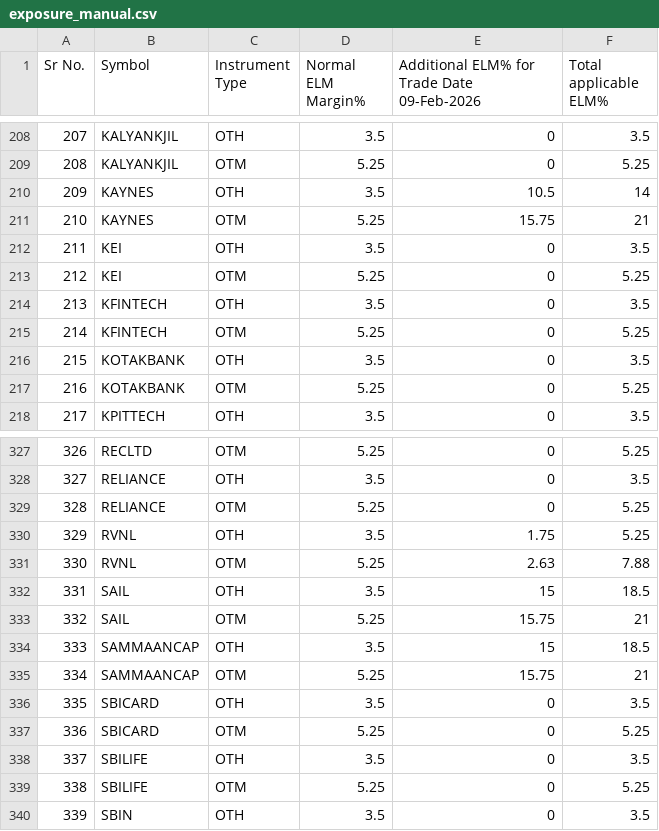
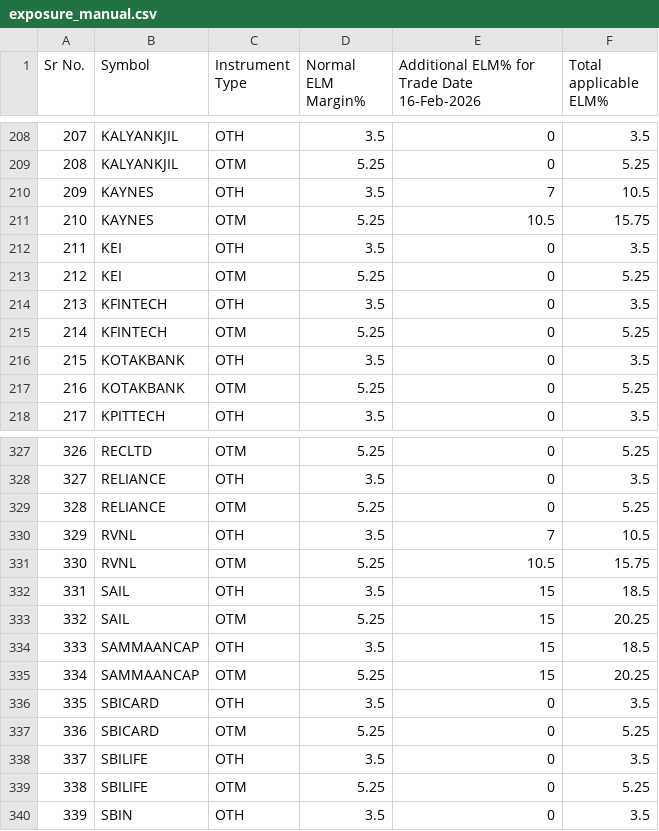
Before and after one commit to correspond9/Trade-Nexuss, a CSV file: fastapi_backend/app/cache/nse/exposure_manual.csv, drawn as a sheet; only a part is shown, gaps mark what is left out; the diff names each change by its address in the sheet, - before the commit and + after, or states it on an @@ line.

```diff
--- a/fastapi_backend/app/cache/nse/exposure_manual.csv
+++ b/fastapi_backend/app/cache/nse/exposure_manual.csv
-E1: Additional ELM% for Trade Date 09-Feb-2026
+E1: Additional ELM% for Trade Date 16-Feb-2026
-E210: 10.5
+E210: 7
-F210 (Total applicable ELM%): 14
+F210 (Total applicable ELM%): 10.5
-E211: 15.75
+E211: 10.5
-F211 (Total applicable ELM%): 21
+F211 (Total applicable ELM%): 15.75
-E330: 1.75
+E330: 7
-F330 (Total applicable ELM%): 5.25
+F330 (Total applicable ELM%): 10.5
-E331: 2.63
+E331: 10.5
-F331 (Total applicable ELM%): 7.88
+F331 (Total applicable ELM%): 15.75
-E333: 15.75
+E333: 15
-F333 (Total applicable ELM%): 21
+F333 (Total applicable ELM%): 20.25
-E335: 15.75
+E335: 15
-F335 (Total applicable ELM%): 21
+F335 (Total applicable ELM%): 20.25
```
Also changed, not shown: 43 other files.
